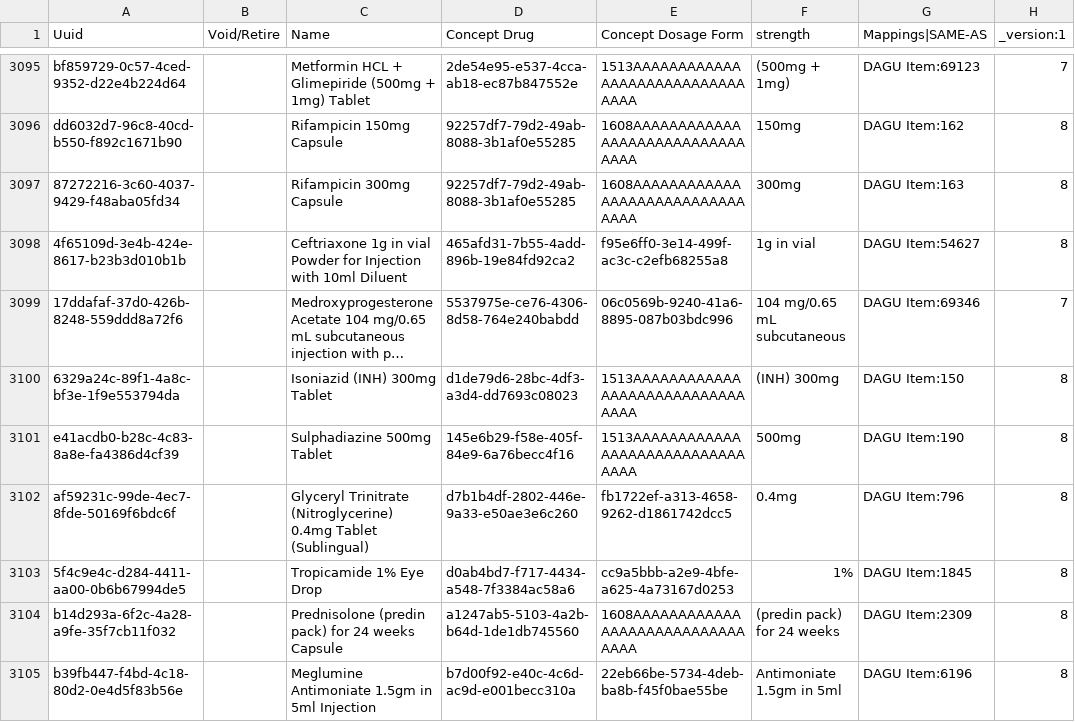
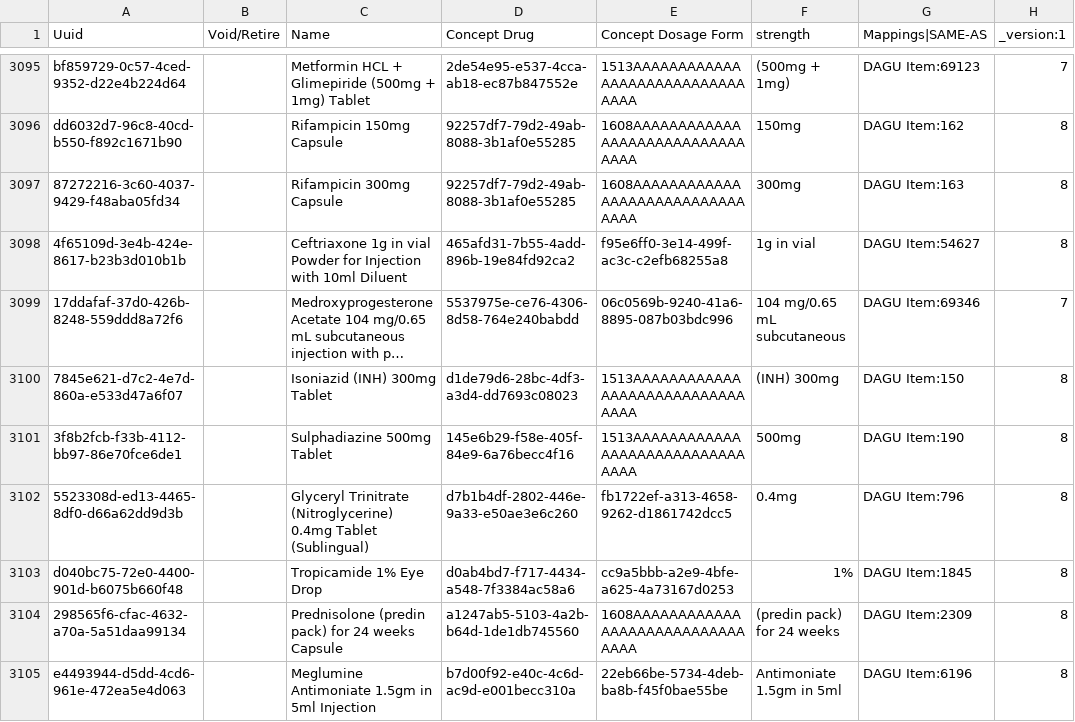
Before and after one commit to palladium-group/ethiopiaemr-openmrs-content, a CSV file: configuration/backend_configuration/drugs/drugs.csv, drawn as a sheet; only a part is shown, gaps mark what is left out; long unchanged cells end in …; the diff covers the shown part only; the diff names each change by its address in the sheet, - before the commit and + after, or states it on an @@ line.

Commit message:
Update drugs/drugs.csv

```diff
--- a/configuration/backend_configuration/drugs/drugs.csv
+++ b/configuration/backend_configuration/drugs/drugs.csv
-A3100 (Uuid): 6329a24c-89f1-4a8c-bf3e-1f9e553794da
+A3100 (Uuid): 7845e621-d7c2-4e7d-860a-e533d47a6f07
-A3101 (Uuid): e41acdb0-b28c-4c83-8a8e-fa4386d4cf39
+A3101 (Uuid): 3f8b2fcb-f33b-4112-bb97-86e70fce6de1
-A3102 (Uuid): af59231c-99de-4ec7-8fde-50169f6bdc6f
+A3102 (Uuid): 5523308d-ed13-4465-8df0-d66a62dd9d3b
-A3103 (Uuid): 5f4c9e4c-d284-4411-aa00-0b6b67994de5
+A3103 (Uuid): d040bc75-72e0-4400-901d-b6075b660f48
-A3104 (Uuid): b14d293a-6f2c-4a28-a9fe-35f7cb11f032
+A3104 (Uuid): 298565f6-cfac-4632-a70a-5a51daa99134
-A3105 (Uuid): b39fb447-f4bd-4c18-80d2-0e4d5f83b56e
+A3105 (Uuid): e4493944-d5dd-4cd6-961e-472ea5e4d063
```
Also changed, not shown: 15 edited cells elsewhere in this file.
